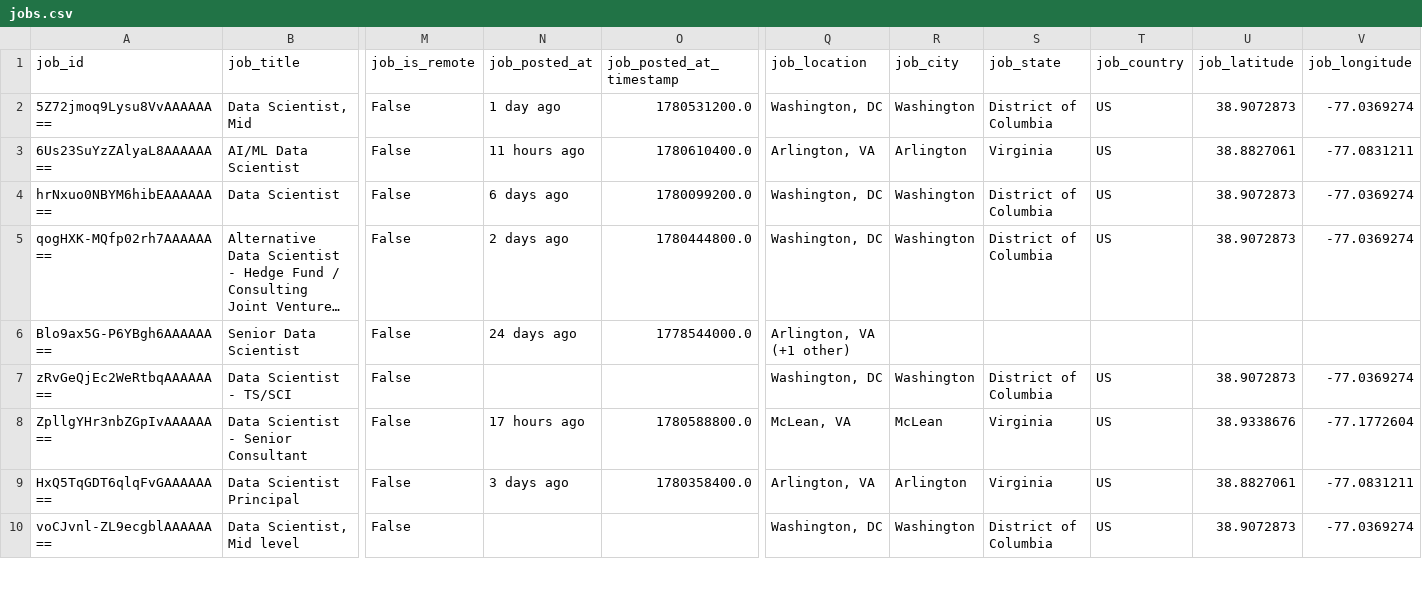
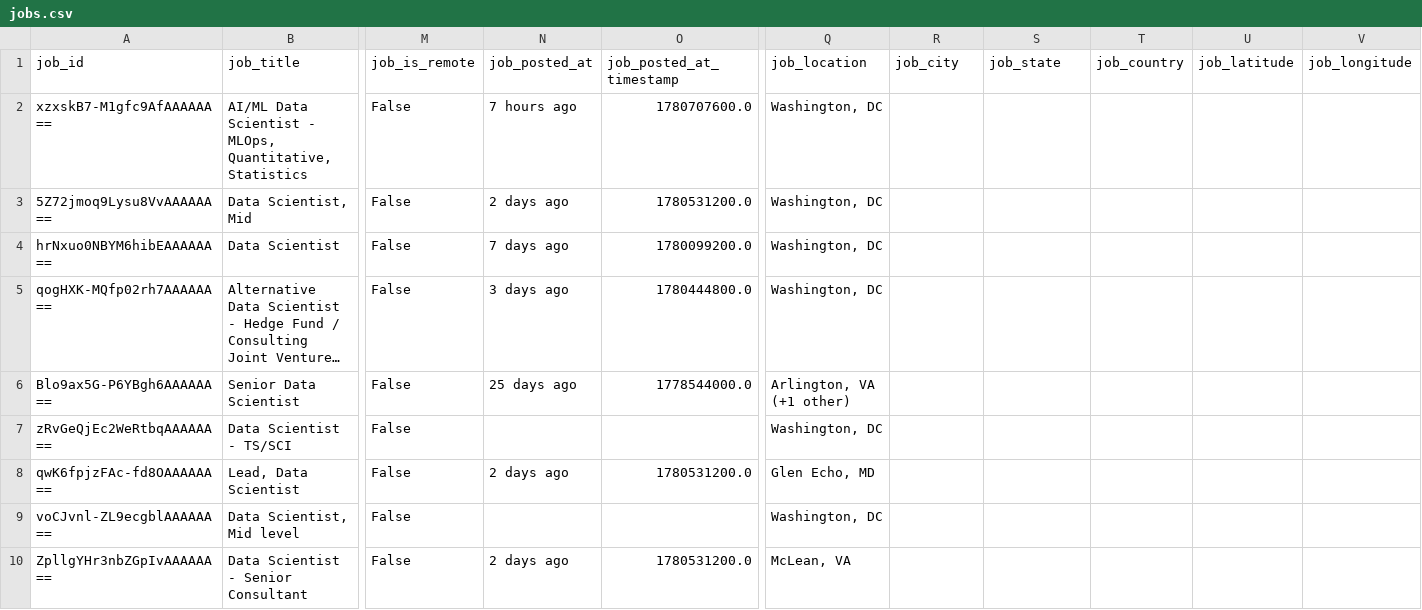
Before and after one commit to jeetshah5/jobsight, a CSV file: data/jobs.csv, drawn as a sheet; only a part is shown, gaps mark what is left out; long unchanged cells end in …; removed rows and columns are numbered as before the commit, all else as after; rows hold the shown columns only; the diff covers the shown part only; the diff names each change by its address in the sheet, - before the commit and + after, or states it on an @@ line.

```diff
--- a/data/jobs.csv
+++ b/data/jobs.csv
+row 2: xzxskB7-M1gfc9AfAAAAAA== | AI/ML Data Scientist - MLOps, Quantitative, Statistics | False | 7 hours ago | 1780707600.0 | Washington, DC
-N3 (job_posted_at): 1 day ago
+N3 (job_posted_at): 2 days ago
-R3 (job_city): Washington
+R3 (job_city): (empty)
-S3 (job_state): District of Columbia
+S3 (job_state): (empty)
-T3 (job_country): US
+T3 (job_country): (empty)
-U3 (job_latitude): 38.9072873
+U3 (job_latitude): (empty)
-V3 (job_longitude): -77.0369274
+V3 (job_longitude): (empty)
-row 3: 6Us23SuYzZAlyaL8AAAAAA== | AI/ML Data Scientist | False | 11 hours ago | 1780610400.0 | Arlington, VA | Arlington | Virginia | US | 38.8827061 | -77.0831211
-N4 (job_posted_at): 6 days ago
+N4 (job_posted_at): 7 days ago
-R4:R5 (job_city): Washington
+R4:R5 (job_city): (empty)
-S4:S5 (job_state): District of Columbia
+S4:S5 (job_state): (empty)
-T4:T5 (job_country): US
+T4:T5 (job_country): (empty)
-U4:U5 (job_latitude): 38.9072873
+U4:U5 (job_latitude): (empty)
-V4:V5 (job_longitude): -77.0369274
+V4:V5 (job_longitude): (empty)
-N5 (job_posted_at): 2 days ago
+N5 (job_posted_at): 3 days ago
-N6 (job_posted_at): 24 days ago
+N6 (job_posted_at): 25 days ago
-R7 (job_city): Washington
+R7 (job_city): (empty)
-S7 (job_state): District of Columbia
+S7 (job_state): (empty)
-T7 (job_country): US
+T7 (job_country): (empty)
-U7 (job_latitude): 38.9072873
+U7 (job_latitude): (empty)
-V7 (job_longitude): -77.0369274
+V7 (job_longitude): (empty)
-row 8: ZpllgYHr3nbZGpIvAAAAAA== | Data Scientist - Senior Consultant | False | 17 hours ago | 1780588800.0 | McLean, VA | McLean | Virginia | US | 38.9338676 | -77.1772604
-row 9: HxQ5TqGDT6qlqFvGAAAAAA== | Data Scientist Principal | False | 3 days ago | 1780358400.0 | Arlington, VA | Arlington | Virginia | US | 38.8827061 | -77.0831211
+row 8: qwK6fpjzFAc-fd8OAAAAAA== | Lead, Data Scientist | False | 2 days ago | 1780531200.0 | Glen Echo, MD
-R9 (job_city): Washington
+R9 (job_city): (empty)
-S9 (job_state): District of Columbia
+S9 (job_state): (empty)
-T9 (job_country): US
+T9 (job_country): (empty)
-U9 (job_latitude): 38.9072873
+U9 (job_latitude): (empty)
-V9 (job_longitude): -77.0369274
+V9 (job_longitude): (empty)
+row 10: ZpllgYHr3nbZGpIvAAAAAA== | Data Scientist - Senior Consultant | False | 2 days ago | 1780531200.0 | McLean, VA
```
Also changed, not shown: 6 edited cells elsewhere in this file.
